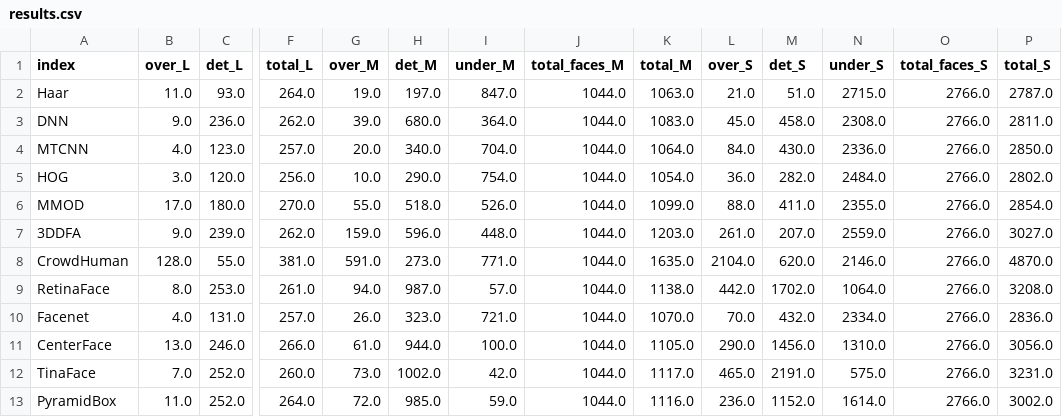
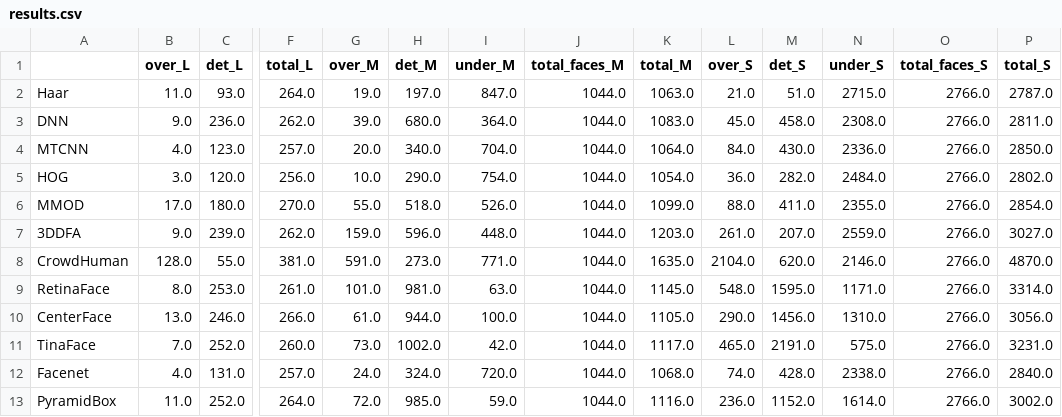
Before and after one commit to amrukwa/mask_detection, a CSV file: results.csv, drawn as a sheet; only a part is shown, gaps mark what is left out; removed rows and columns are numbered as before the commit, all else as after; rows hold the shown columns only; the diff names each change by its address in the sheet, - before the commit and + after, or states it on an @@ line.

```diff
--- a/results.csv
+++ b/results.csv
-A1: index
+A1: (empty)
-G9 (over_M): 94.0
+G9 (over_M): 101.0
-H9 (det_M): 987.0
+H9 (det_M): 981.0
-I9 (under_M): 57.0
+I9 (under_M): 63.0
-K9 (total_M): 1138.0
+K9 (total_M): 1145.0
-L9 (over_S): 442.0
+L9 (over_S): 548.0
-M9 (det_S): 1702.0
+M9 (det_S): 1595.0
-N9 (under_S): 1064.0
+N9 (under_S): 1171.0
-P9 (total_S): 3208.0
+P9 (total_S): 3314.0
-row 10: Facenet | 4.0 | 131.0 | 257.0 | 26.0 | 323.0 | 721.0 | 1044.0 | 1070.0 | 70.0 | 432.0 | 2334.0 | 2766.0 | 2836.0
+row 12: Facenet | 4.0 | 131.0 | 257.0 | 24.0 | 324.0 | 720.0 | 1044.0 | 1068.0 | 74.0 | 428.0 | 2338.0 | 2766.0 | 2840.0
```
Also changed, not shown: PR.csv, 1 other file.
